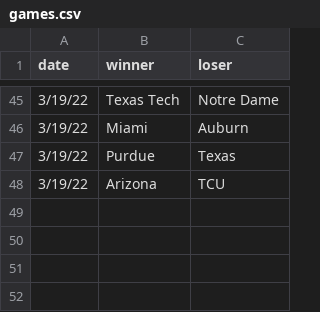
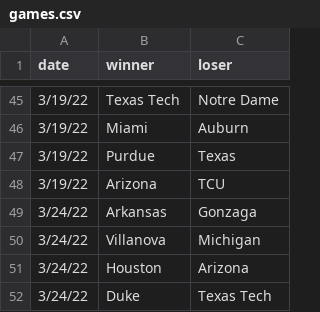
Before and after one commit to MikeMcLarnon/march-madness, a CSV file: static/games.csv, drawn as a sheet; only a part is shown, gaps mark what is left out.

```diff
--- a/static/games.csv
+++ b/static/games.csv
@@ -48 +48,5 @@
 3/19/22,Arizona,TCU
+3/24/22,Arkansas,Gonzaga
+3/24/22,Villanova,Michigan
+3/24/22,Houston,Arizona
+3/24/22,Duke,Texas Tech
```
Also changed, not shown: 1 other file.
